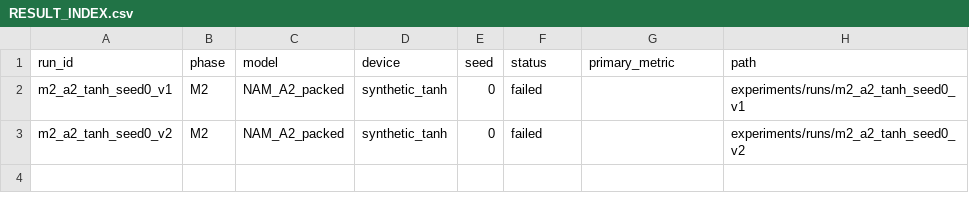
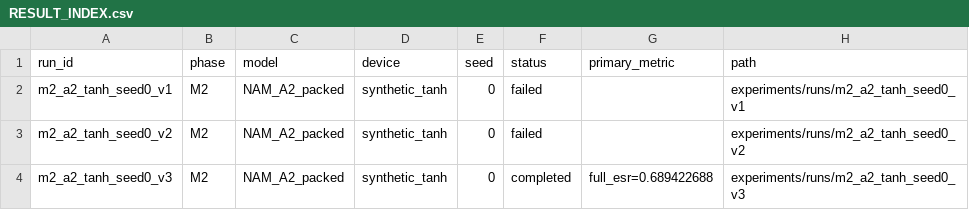
Before and after one commit to ALavault/neural_amp, a CSV file: .codex_campaign/RESULT_INDEX.csv, drawn as a sheet; the diff names each change by its address in the sheet, - before the commit and + after, or states it on an @@ line.

```diff
--- a/.codex_campaign/RESULT_INDEX.csv
+++ b/.codex_campaign/RESULT_INDEX.csv
+row 4: m2_a2_tanh_seed0_v3 | M2 | NAM_A2_packed | synthetic_tanh | 0 | completed | full_esr=0.689422688 | experiments/runs/m2_a2_tanh_seed0_v3
```
Also changed, not shown: 21 other files.
